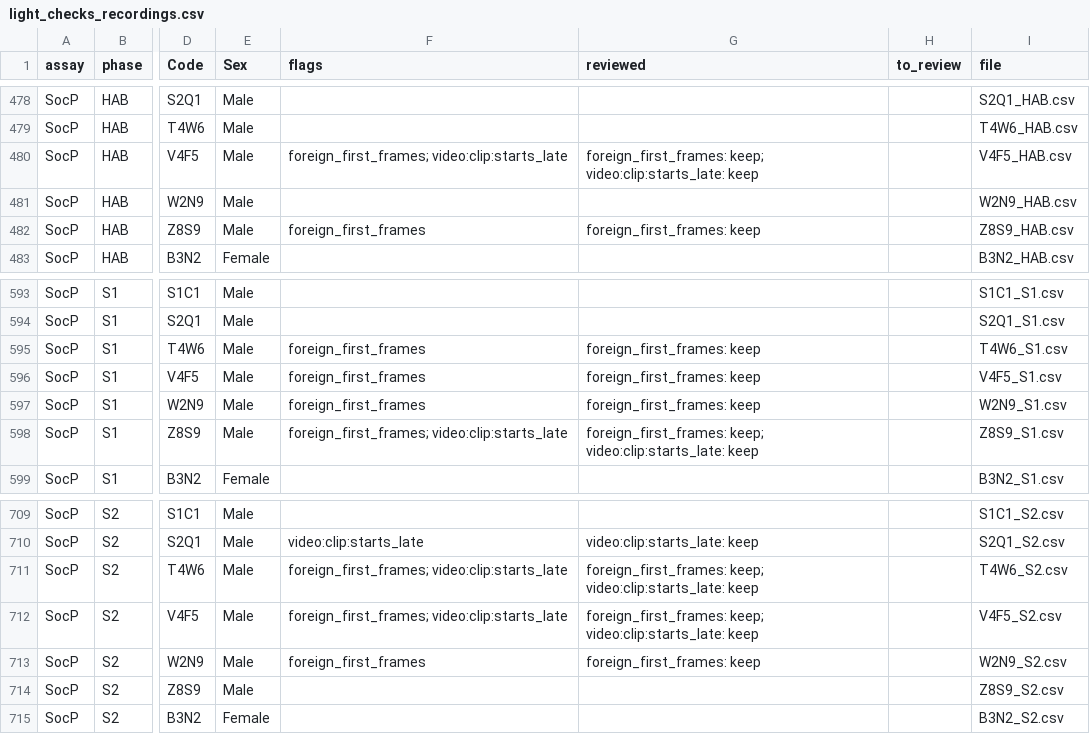
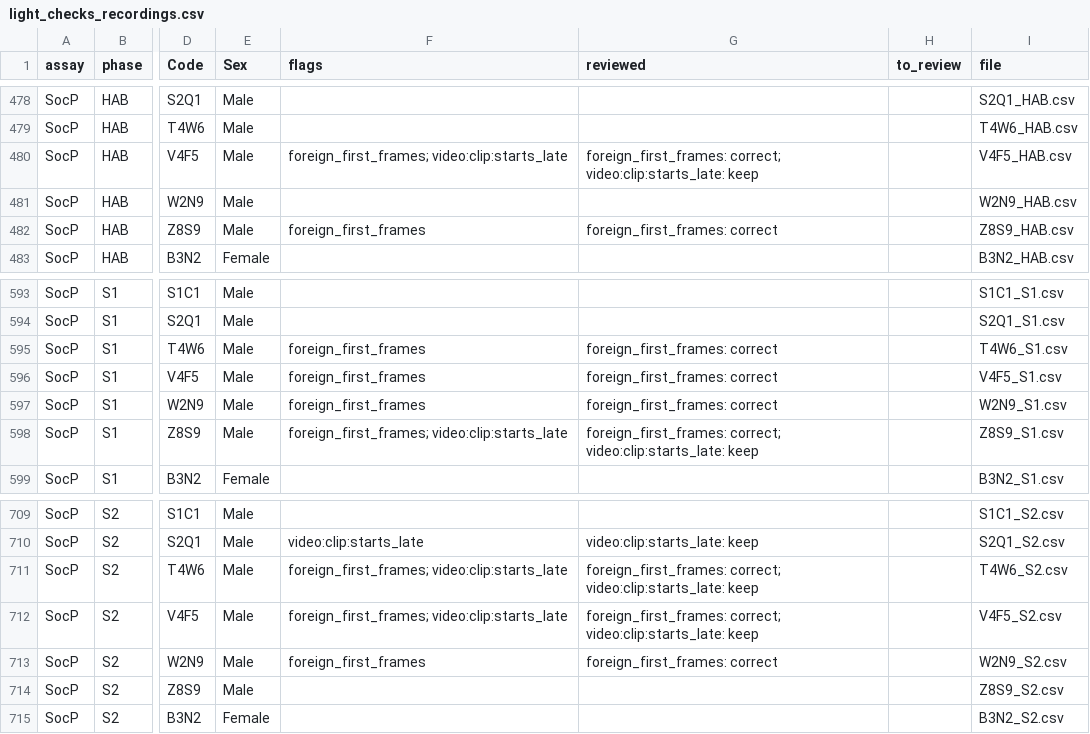
Before and after one commit to topohl/SLEAPanalyzer, a CSV file: validation/exp9_boris/results/light_checks_recordings.csv, drawn as a sheet; only a part is shown, gaps mark what is left out; the diff names each change by its address in the sheet, - before the commit and + after, or states it on an @@ line.

```diff
--- a/validation/exp9_boris/results/light_checks_recordings.csv
+++ b/validation/exp9_boris/results/light_checks_recordings.csv
-G480 (reviewed): foreign_first_frames: keep; video:clip:starts_late: keep
+G480 (reviewed): foreign_first_frames: correct; video:clip:starts_late: keep
-G482 (reviewed): foreign_first_frames: keep
+G482 (reviewed): foreign_first_frames: correct
-G595:G597 (reviewed): foreign_first_frames: keep
+G595:G597 (reviewed): foreign_first_frames: correct
-G598 (reviewed): foreign_first_frames: keep; video:clip:starts_late: keep
+G598 (reviewed): foreign_first_frames: correct; video:clip:starts_late: keep
-G711:G712 (reviewed): foreign_first_frames: keep; video:clip:starts_late: keep
+G711:G712 (reviewed): foreign_first_frames: correct; video:clip:starts_late: keep
-G713 (reviewed): foreign_first_frames: keep
+G713 (reviewed): foreign_first_frames: correct
```
Also changed, not shown: validation/exp9_boris/config/light_check_decisions.csv, validation/exp9_boris/config/qc_decisions_socp.csv, 4 other files.
